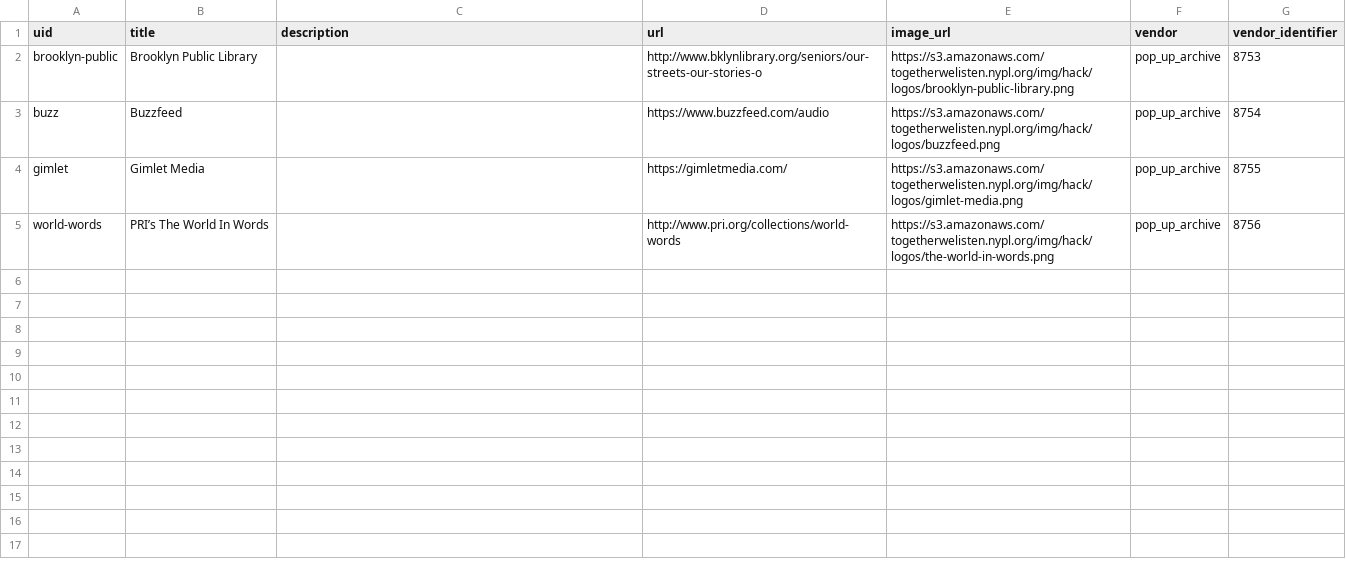
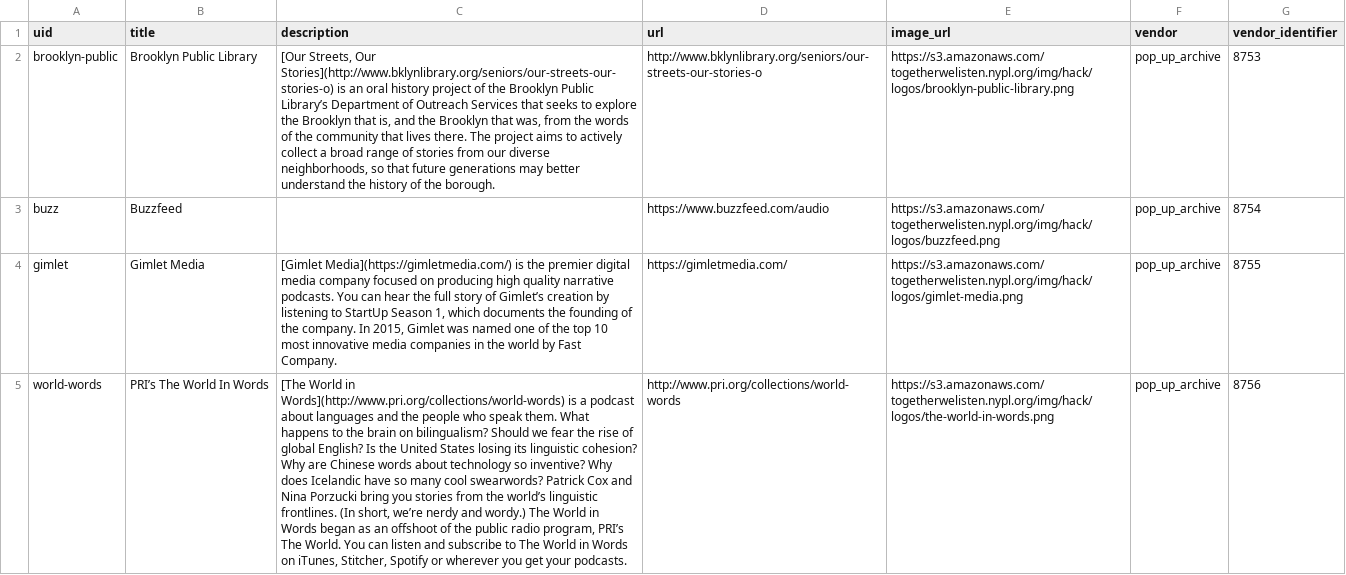
Before and after one commit to abdojulari/transcript-editor, a CSV file: project/pilot/data/collections_seeds.csv, drawn as a sheet; only a part is shown; the diff covers the shown part only; the diff names each change by its address in the sheet, - before the commit and + after, or states it on an @@ line.

Commit message:
update pilot manifest files

```diff
--- a/project/pilot/data/collections_seeds.csv
+++ b/project/pilot/data/collections_seeds.csv
-C2 (description): (empty)
+C2 (description): [Our Streets, Our Stories](http://www.bklynlibrary.org/seniors/our-streets-our-stories-o) is an oral history project of the Brooklyn Public Library’s Department of Outreach Services that seeks to explore the Brooklyn that is, and the Brooklyn that was, from the words of the community that lives there. The project aims to actively collect a broad range of stories from our diverse neighborhoods, so that future generations may better understand the history of the borough.
-C4 (description): (empty)
+C4 (description): [Gimlet Media](https://gimletmedia.com/) is the premier digital media company focused on producing high quality narrative podcasts. You can hear the full story of Gimlet’s creation by listening to StartUp Season 1, which documents the founding of the company. In 2015, Gimlet was named one of the top 10 most innovative media companies in the world by Fast Company.
-C5 (description): (empty)
+C5 (description): [The World in Words](http://www.pri.org/collections/world-words) is a podcast about languages and the people who speak them. What happens to the brain on bilingualism? Should we fear the rise of global English? Is the United States losing its linguistic cohesion? Why are Chinese words about technology so inventive? Why does Icelandic have so many cool swearwords? Patrick Cox and Nina Porzucki bring you stories from the world’s linguistic frontlines. (In short, we’re nerdy and wordy.) The World in Words began as an offshoot of the public radio program, PRI’s The World. You can listen and subscribe to The World in Words on iTunes, Stitcher, Spotify or wherever you get your podcasts.
```
Also changed, not shown: 4 added rows elsewhere in this file, project/pilot/data/transcripts_seeds.csv, 1 other file.
